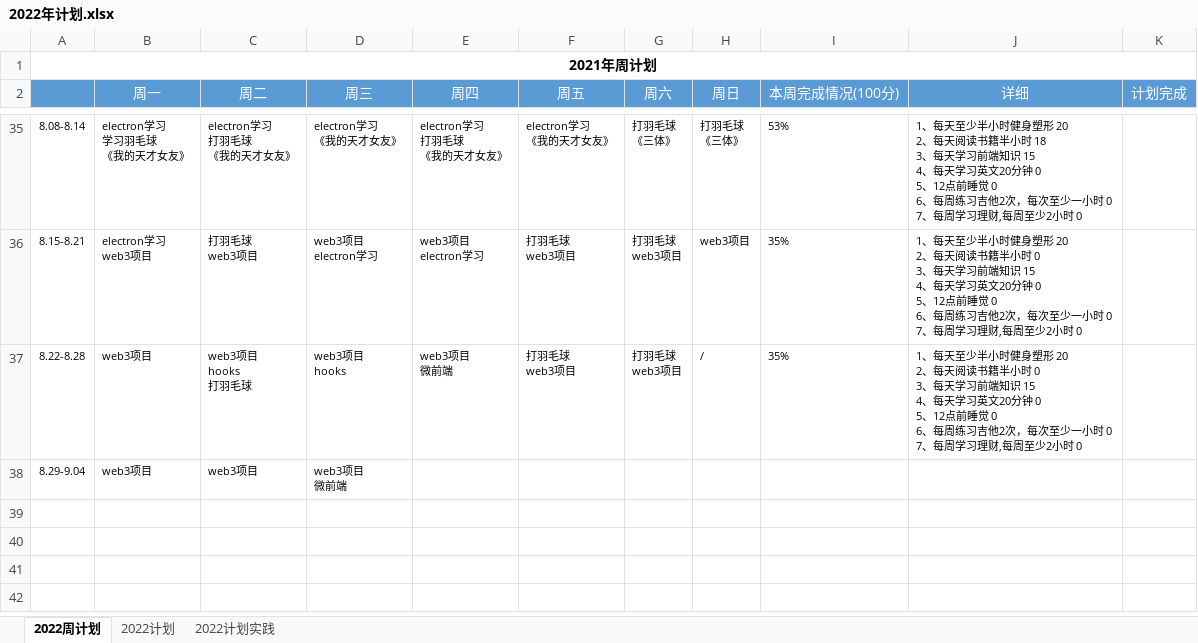
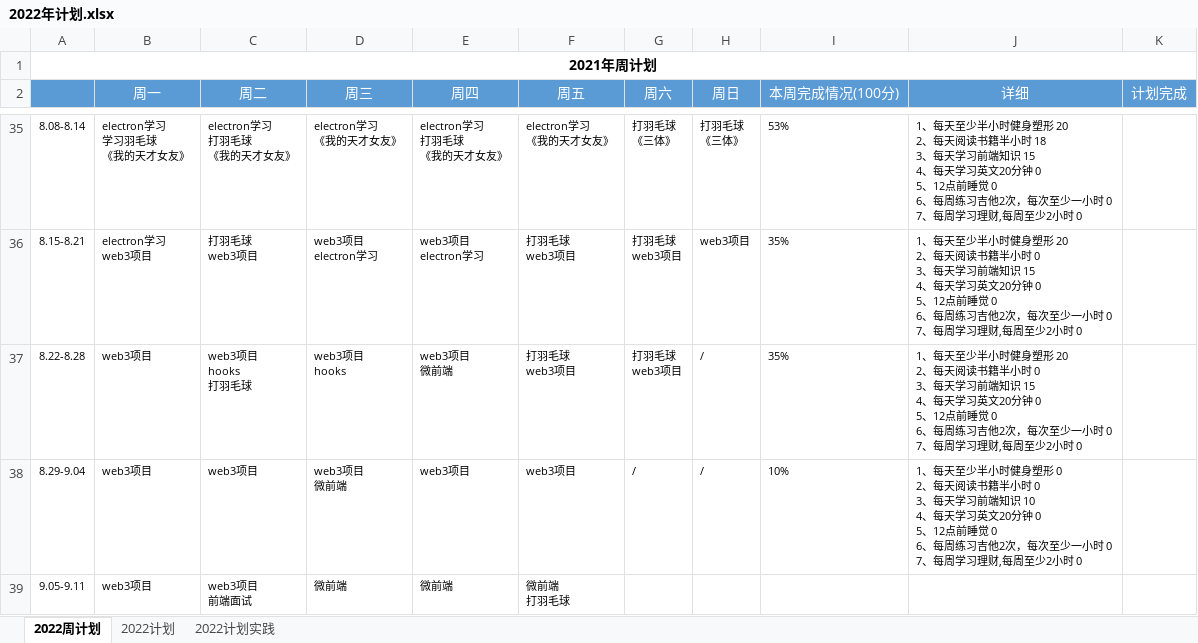
Before and after one commit to putao88/Document, an Excel workbook: docs/年终总结/2022年个人计划/2022年计划.xlsx, sheet 2022周计划, drawn as a sheet; only a part is shown, gaps mark what is left out; values as stored, in another font and other column widths than the file's, no borders; conditional formats not drawn; ↵ is a line break in a cell; the diff names each change by its address in the sheet, - before the commit and + after, or states it on an @@ line.

```diff
--- a/docs/年终总结/2022年个人计划/2022年计划.xlsx (sheet 2022周计划)
+++ b/docs/年终总结/2022年个人计划/2022年计划.xlsx (sheet 2022周计划)
-E38 (周四): (empty)
+E38 (周四): web3项目
-F38 (周五): (empty)
+F38 (周五): web3项目
-G38 (周六): (empty)
+G38 (周六): /
-H38 (周日): (empty)
+H38 (周日): /
-I38 (本周完成情况(100分)): (empty)
+I38 (本周完成情况(100分)): 10%
-J38 (详细): (empty)
+J38 (详细): 1、每天至少半小时健身塑形 0 ↵ 2、每天阅读书籍半小时 0 ↵ 3、每天学习前端知识 10 ↵ 4、每天学习英文20分钟 0 ↵ 5、12点前睡觉 0 ↵ 6、每周练习吉他2次，每次至少一小时 0 ↵ 7、每周学习理财,每周至少2小时 0
+row 39: 9.05-9.11 | web3项目 | web3项目 ↵ 前端面试 | 微前端 | 微前端 | 微前端 ↵ 打羽毛球
```
Also changed, not shown: 1 other file.
